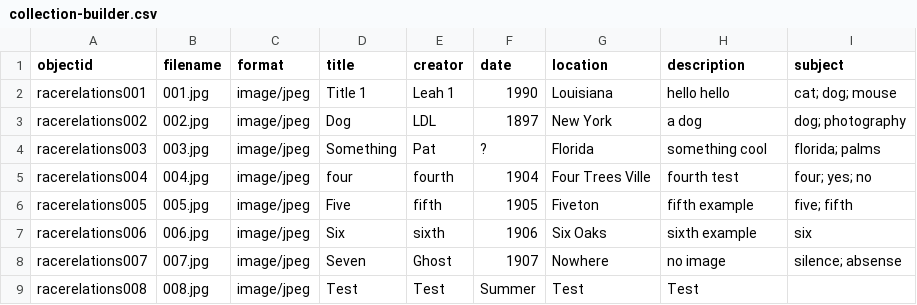
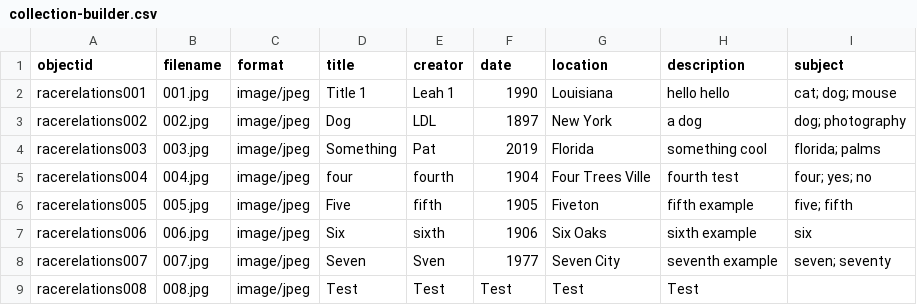
Before and after one commit to leeuhDunkin/digital-collection-builder, a CSV file: _data/collection-builder.csv, drawn as a sheet.

Commit message:
Update collection-builder.csv

```diff
--- a/_data/collection-builder.csv
+++ b/_data/collection-builder.csv
@@ -3,3 +3,3 @@ racerelations001,001.jpg,image/jpeg,Title 1,Leah 1,1990,Louisiana,hello hello,ca
 racerelations002,002.jpg,image/jpeg,Dog,LDL,1897,New York,a dog,dog; photography
-racerelations003,003.jpg,image/jpeg,Something,Pat,?,Florida,something cool,florida; palms
+racerelations003,003.jpg,image/jpeg,Something,Pat,2019,Florida,something cool,florida; palms
 racerelations004,004.jpg,image/jpeg,four,fourth,1904,Four Trees Ville,fourth test,four; yes; no
@@ -7,3 +7,3 @@ racerelations005,005.jpg,image/jpeg,Five,fifth,1905,Fiveton,fifth example,five;
 racerelations006,006.jpg,image/jpeg,Six,sixth,1906,Six Oaks,sixth example,six
-racerelations007,007.jpg,image/jpeg,Seven,Ghost,1907,Nowhere,no image,silence; absense
-racerelations008,008.jpg,image/jpeg,Test,Test,Summer,Test,Test,
+racerelations007,007.jpg,image/jpeg,Seven,Sven,1977,Seven City,seventh example,seven; seventy
+racerelations008,008.jpg,image/jpeg,Test,Test,Test,Test,Test,
```
